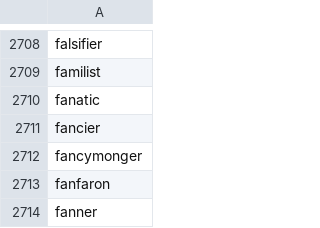
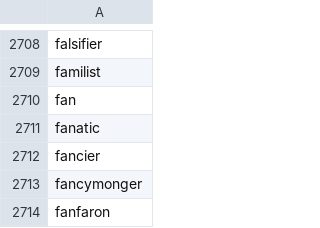
Before and after one commit to juliandefreitas/entity_lists, a CSV file: persons.csv, drawn as a sheet; only a part is shown, gaps mark what is left out; the shorter side is filled out with more unchanged rows.

Commit message:
added fan to person list

```diff
--- a/persons.csv
+++ b/persons.csv
@@ -2709,2 +2709,3 @@ falsifier
 familist
+fan
 fanatic
```
Also changed, not shown: 1 other file.
